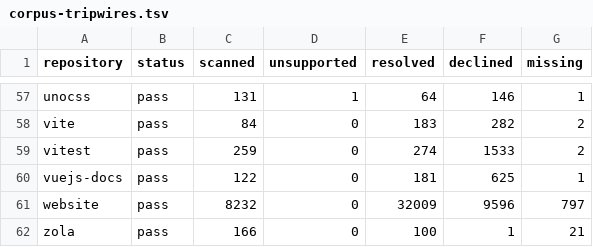
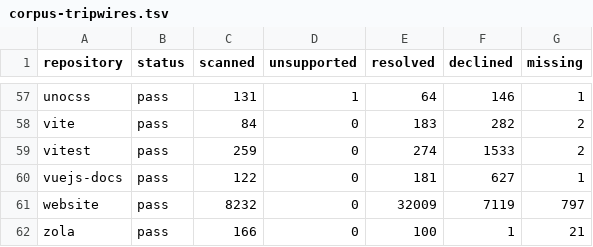
Before and after one commit to HardMax71/amiss, a TSV file: scripts/corpus-tripwires.tsv, drawn as a sheet; only a part is shown, gaps mark what is left out; the diff covers the shown part only.

```diff
--- a/scripts/corpus-tripwires.tsv
+++ b/scripts/corpus-tripwires.tsv
@@ -59,4 +59,4 @@ vite	pass	84	0	183	282	2
 vitest	pass	259	0	274	1533	2
-vuejs-docs	pass	122	0	181	625	1
-website	pass	8232	0	32009	9596	797
+vuejs-docs	pass	122	0	181	627	1
+website	pass	8232	0	32009	7119	797
 zola	pass	166	0	100	1	21
```
Also changed, not shown: 51 edited cells elsewhere in this file, 6 other files.
